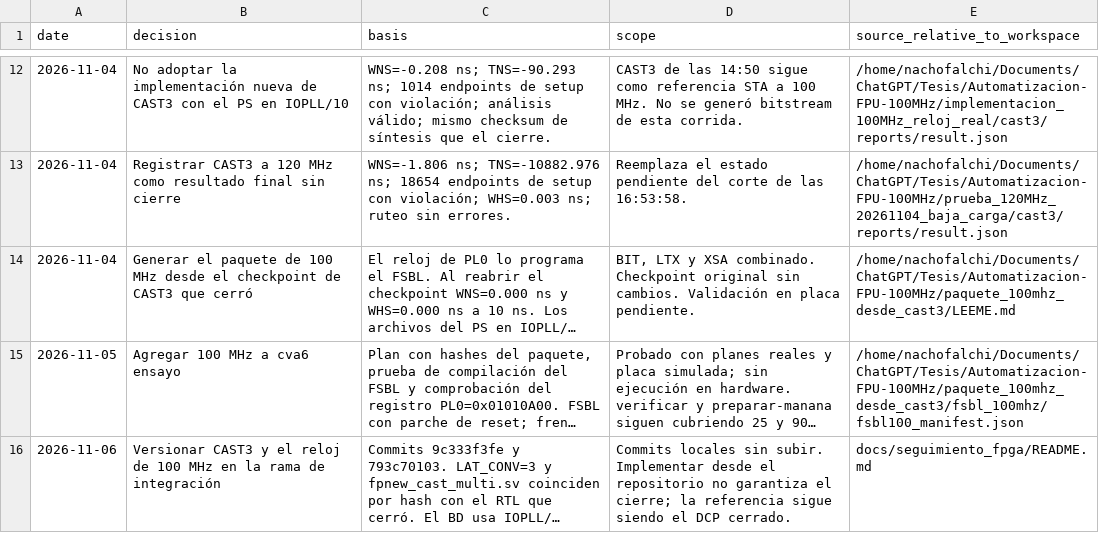
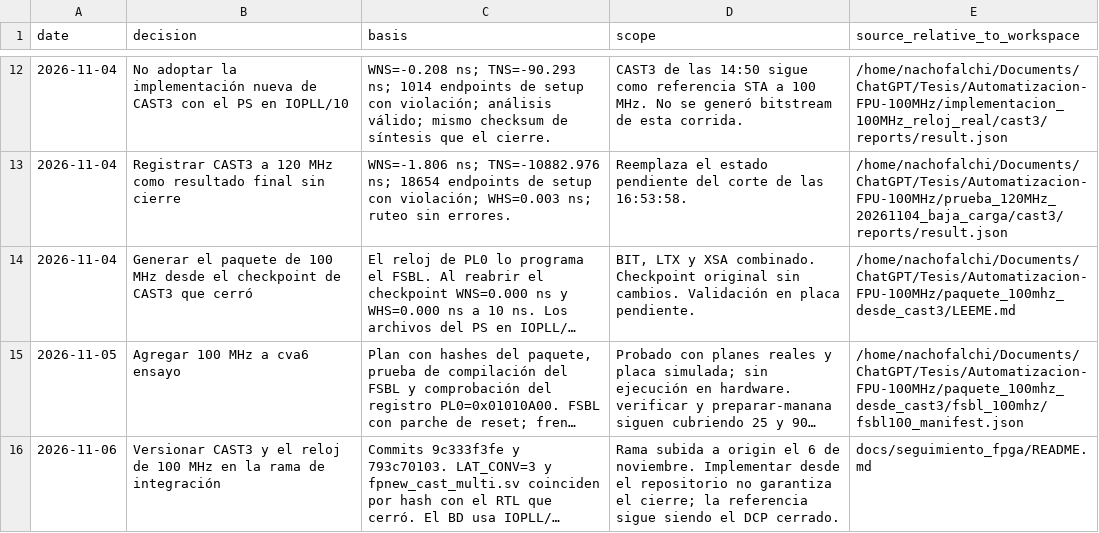
Before and after one commit to ignaciofalchini/CVA6, a CSV file: docs/seguimiento_fpga/decisiones.csv, drawn as a sheet; only a part is shown, gaps mark what is left out; long unchanged cells end in …; the diff names each change by its address in the sheet, - before the commit and + after, or states it on an @@ line.

```diff
--- a/docs/seguimiento_fpga/decisiones.csv
+++ b/docs/seguimiento_fpga/decisiones.csv
-D16 (scope): Commits locales sin subir. Implementar desde…
+D16 (scope): Rama subida a origin el 6 de noviembre. Implementar desde…
```
Also changed, not shown: 3 other files.
